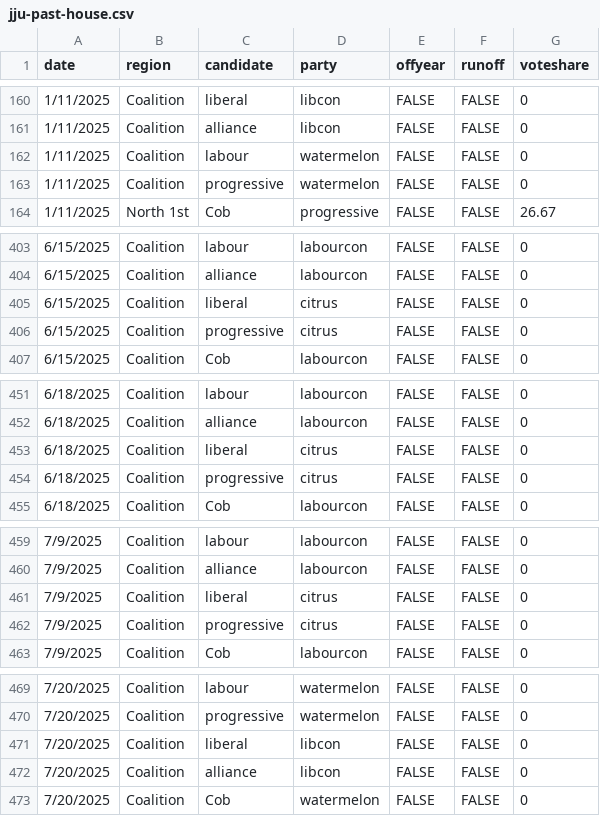
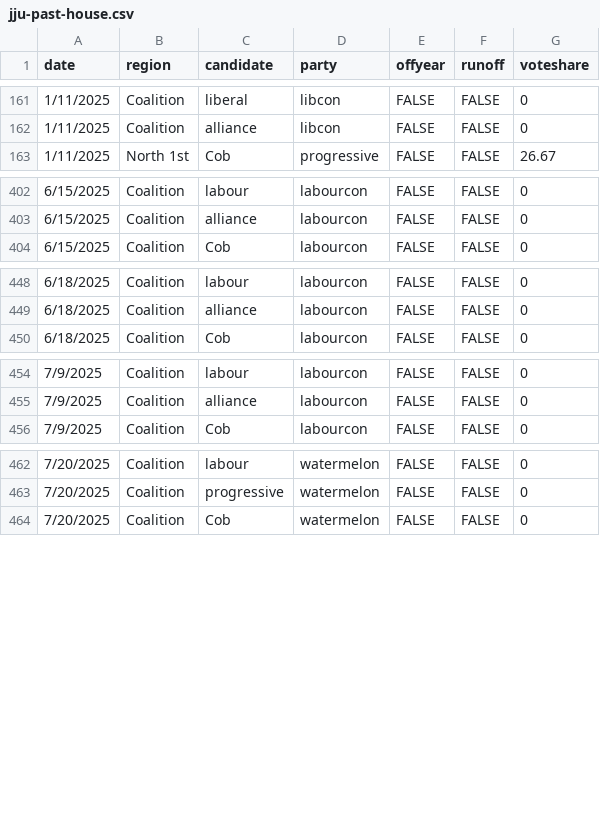
Before and after one commit to jacksonjude/USA-Election-Map, a CSV file: csv-sources/jju-past-house.csv, drawn as a sheet; only a part is shown, gaps mark what is left out; the diff covers the shown part only.

Commit message:
Update JJU house coalitions

```diff
--- a/csv-sources/jju-past-house.csv
+++ b/csv-sources/jju-past-house.csv
@@ -161,4 +162,2 @@ date,region,candidate,party,offyear,runoff,voteshare
 1/11/2025,Coalition,alliance,libcon,FALSE,FALSE,0
-1/11/2025,Coalition,labour,watermelon,FALSE,FALSE,0
-1/11/2025,Coalition,progressive,watermelon,FALSE,FALSE,0
 1/11/2025,North 1st,Cob,progressive,FALSE,FALSE,26.67
@@ -404,4 +403,2 @@ date,region,candidate,party,offyear,runoff,voteshare
 6/15/2025,Coalition,alliance,labourcon,FALSE,FALSE,0
-6/15/2025,Coalition,liberal,citrus,FALSE,FALSE,0
-6/15/2025,Coalition,progressive,citrus,FALSE,FALSE,0
 6/15/2025,Coalition,Cob,labourcon,FALSE,FALSE,0
@@ -452,4 +449,2 @@ date,region,candidate,party,offyear,runoff,voteshare
 6/18/2025,Coalition,alliance,labourcon,FALSE,FALSE,0
-6/18/2025,Coalition,liberal,citrus,FALSE,FALSE,0
-6/18/2025,Coalition,progressive,citrus,FALSE,FALSE,0
 6/18/2025,Coalition,Cob,labourcon,FALSE,FALSE,0
@@ -460,4 +455,2 @@ date,region,candidate,party,offyear,runoff,voteshare
 7/9/2025,Coalition,alliance,labourcon,FALSE,FALSE,0
-7/9/2025,Coalition,liberal,citrus,FALSE,FALSE,0
-7/9/2025,Coalition,progressive,citrus,FALSE,FALSE,0
 7/9/2025,Coalition,Cob,labourcon,FALSE,FALSE,0
@@ -470,4 +463,2 @@ date,region,candidate,party,offyear,runoff,voteshare
 7/20/2025,Coalition,progressive,watermelon,FALSE,FALSE,0
-7/20/2025,Coalition,liberal,libcon,FALSE,FALSE,0
-7/20/2025,Coalition,alliance,libcon,FALSE,FALSE,0
 7/20/2025,Coalition,Cob,watermelon,FALSE,FALSE,0
```
Also changed, not shown: 1 added row and 2 edited cells elsewhere in this file, 4 other files.
